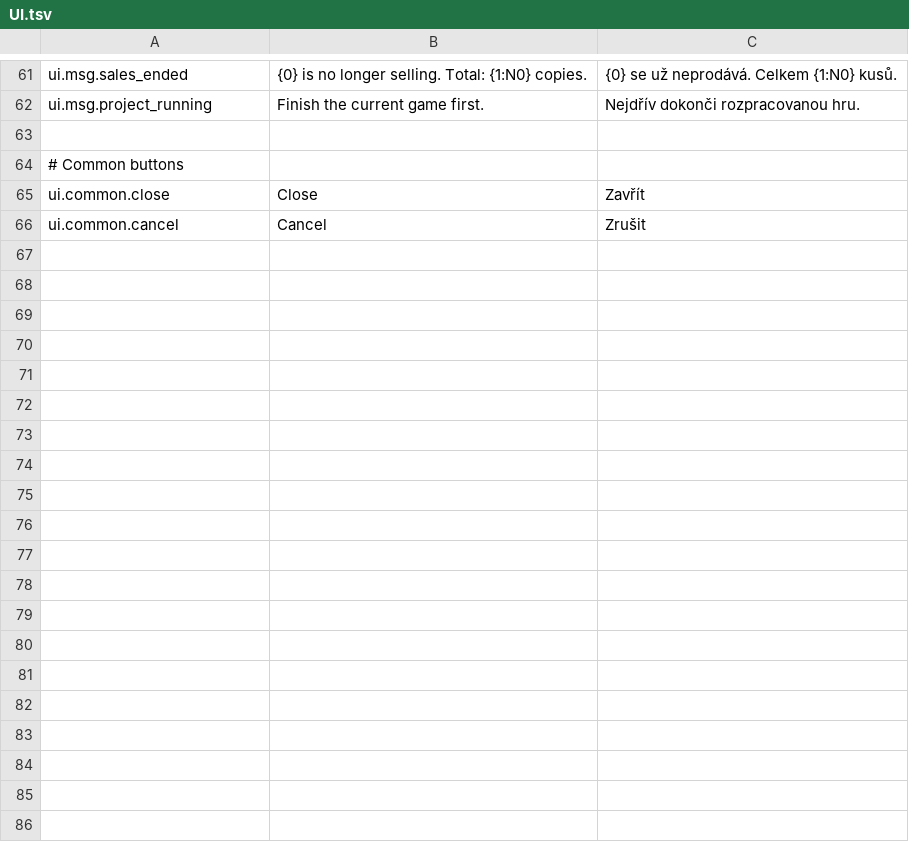
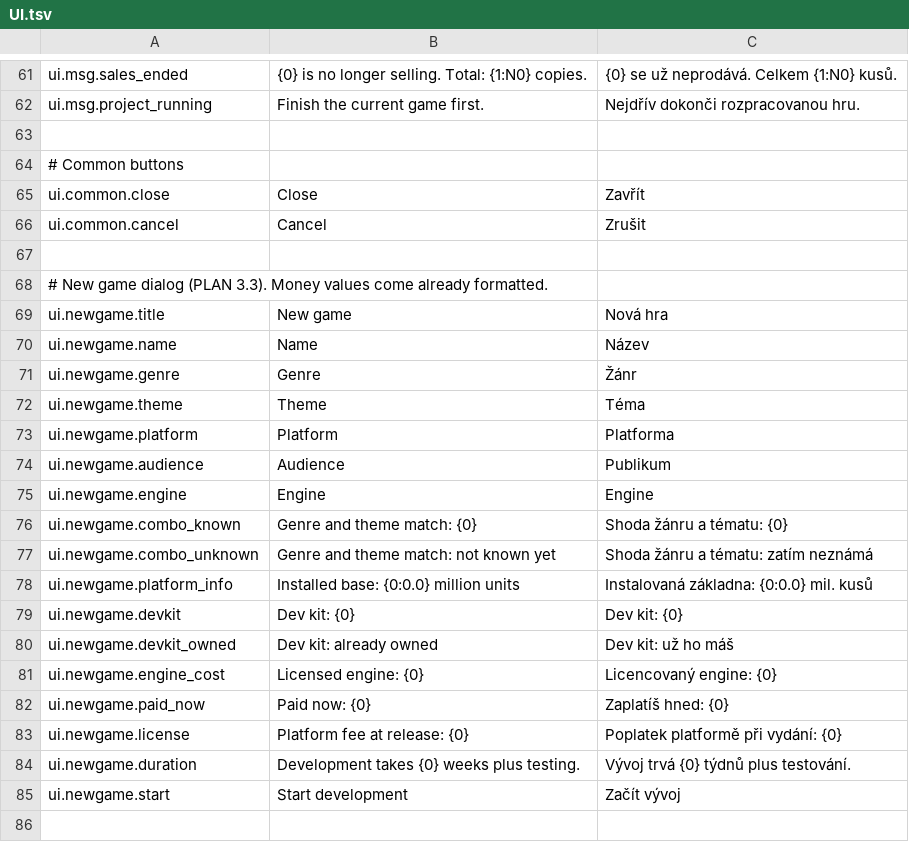
Before and after one commit to proPesstikCZ/gamedev, a TSV file: Assets/Game/Localization/Source/UI.tsv, drawn as a sheet; only a part is shown, gaps mark what is left out; the diff covers the shown part only; the diff names each change by its address in the sheet, - before the commit and + after, or states it on an @@ line.

```diff
--- a/Assets/Game/Localization/Source/UI.tsv
+++ b/Assets/Game/Localization/Source/UI.tsv
+row 67: (empty)
+row 68: # New game dialog (PLAN 3.3). Money values come already formatted.
+row 69: ui.newgame.title | New game | Nová hra
+row 70: ui.newgame.name | Name | Název
+row 71: ui.newgame.genre | Genre | Žánr
+row 72: ui.newgame.theme | Theme | Téma
+row 73: ui.newgame.platform | Platform | Platforma
+row 74: ui.newgame.audience | Audience | Publikum
+row 75: ui.newgame.engine | Engine | Engine
+row 76: ui.newgame.combo_known | Genre and theme match: {0} | Shoda žánru a tématu: {0}
+row 77: ui.newgame.combo_unknown | Genre and theme match: not known yet | Shoda žánru a tématu: zatím neznámá
+row 78: ui.newgame.platform_info | Installed base: {0:0.0} million units | Instalovaná základna: {0:0.0} mil. kusů
+row 79: ui.newgame.devkit | Dev kit: {0} | Dev kit: {0}
+row 80: ui.newgame.devkit_owned | Dev kit: already owned | Dev kit: už ho máš
+row 81: ui.newgame.engine_cost | Licensed engine: {0} | Licencovaný engine: {0}
+row 82: ui.newgame.paid_now | Paid now: {0} | Zaplatíš hned: {0}
+row 83: ui.newgame.license | Platform fee at release: {0} | Poplatek platformě při vydání: {0}
+row 84: ui.newgame.duration | Development takes {0} weeks plus testing. | Vývoj trvá {0} týdnů plus testování.
+row 85: ui.newgame.start | Start development | Začít vývoj
+row 86: (empty)
```
Also changed, not shown: 14 added rows elsewhere in this file, 15 other files.
